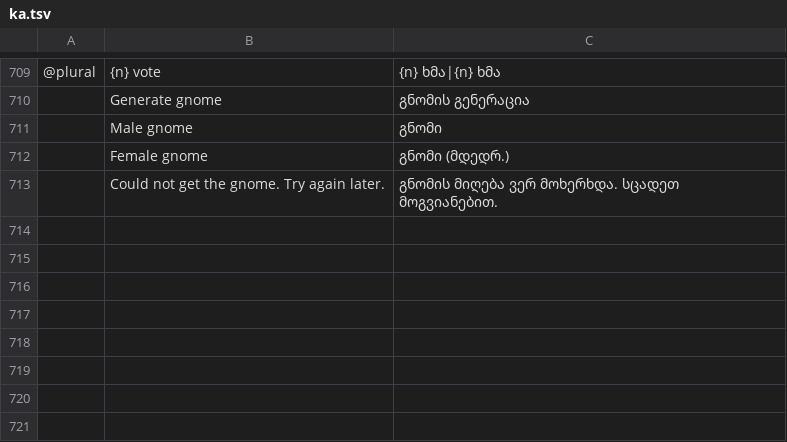
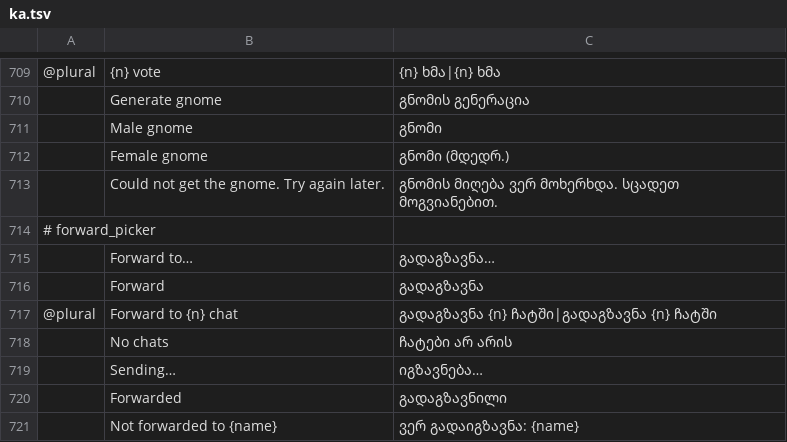
Before and after one commit to meska/gnobbi, a TSV file: crates/matrix-desktop/locales/ka.tsv, drawn as a sheet; only a part is shown, gaps mark what is left out; the diff names each change by its address in the sheet, - before the commit and + after, or states it on an @@ line.

```diff
--- a/crates/matrix-desktop/locales/ka.tsv
+++ b/crates/matrix-desktop/locales/ka.tsv
+row 714: # forward_picker
+row 715:  | Forward to… | გადაგზავნა…
+row 716:  | Forward | გადაგზავნა
+row 717: @plural | Forward to {n} chat | გადაგზავნა {n} ჩატში|გადაგზავნა {n} ჩატში
+row 718:  | No chats | ჩატები არ არის
+row 719:  | Sending… | იგზავნება…
+row 720:  | Forwarded | გადაგზავნილი
+row 721:  | Not forwarded to {name} | ვერ გადაიგზავნა: {name}
```
Also changed, not shown: crates/matrix-desktop/locales/ar.tsv, crates/matrix-desktop/locales/el.tsv, 44 other files.
